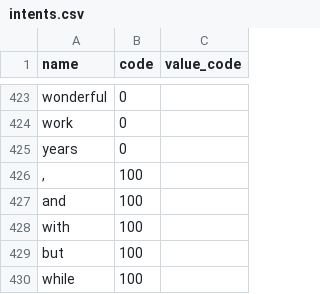
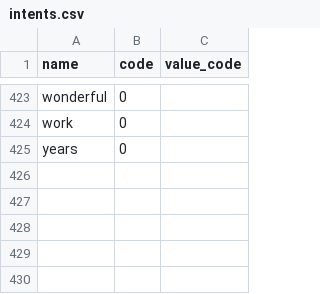
Before and after one commit to amirashiri/chatbot, a CSV file: intents.csv, drawn as a sheet; only a part is shown, gaps mark what is left out.

Commit message:
data

```diff
--- a/intents.csv
+++ b/intents.csv
@@ -425,6 +425 @@ work,0,
 years,0,
-",",100,
-and,100,
-with,100,
-but,100,
-while,100,
```
Also changed, not shown: degree.csv.
